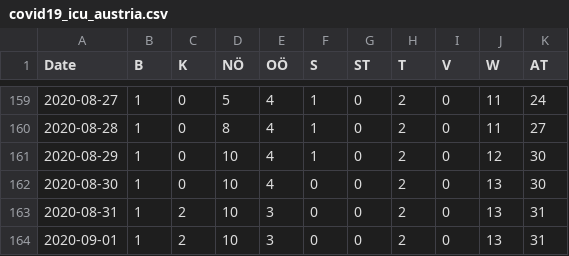
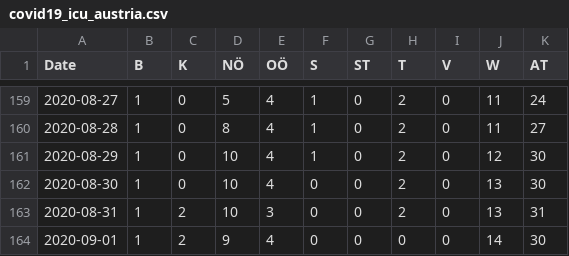
Before and after one commit to apolinario/dashcoch-AT, a CSV file: data_AT/covid19_icu_austria.csv, drawn as a sheet; only a part is shown, gaps mark what is left out.

Commit message:
data 3pm

```diff
--- a/data_AT/covid19_icu_austria.csv
+++ b/data_AT/covid19_icu_austria.csv
@@ -163,2 +163,2 @@ Date,B,K,NÖ,OÖ,S,ST,T,V,W,AT
 2020-08-31,1,2,10,3,0,0,2,0,13,31
-2020-09-01,1,2,10,3,0,0,2,0,13,31
+2020-09-01,1,2,9,4,0,0,0,0,14,30
```
Also changed, not shown: data_AT/covid19_cases_austria.csv, data_AT/covid19_fatalities_austria.csv, 2 other files.
